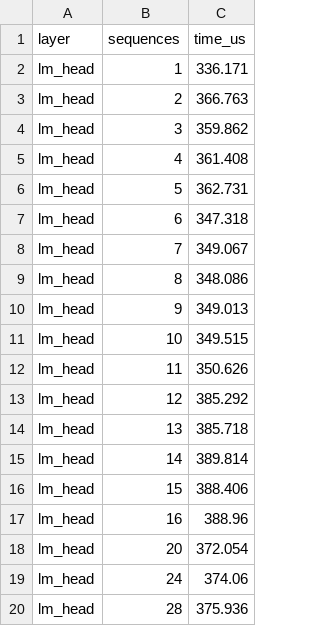
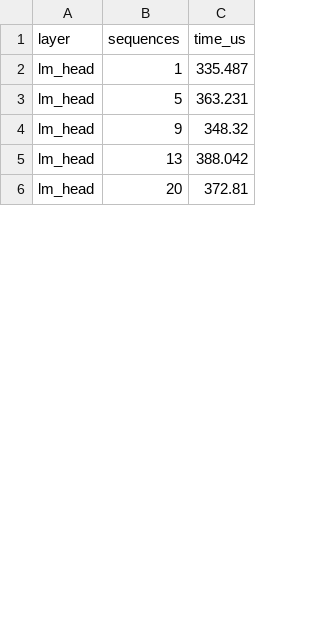
Before and after one commit to congmng/CedInferScheduler, a CSV file: LLMServingSim/profiler/perf/A100/Qwen/Qwen3-8B/bf16/tp2/per_sequence.csv, drawn as a sheet; only a part is shown; the diff covers the shown part only.

```diff
--- a/LLMServingSim/profiler/perf/A100/Qwen/Qwen3-8B/bf16/tp2/per_sequence.csv
+++ b/LLMServingSim/profiler/perf/A100/Qwen/Qwen3-8B/bf16/tp2/per_sequence.csv
@@ -1,20 +1,6 @@
 layer,sequences,time_us
-lm_head,1,336.171
-lm_head,2,366.763
-lm_head,3,359.862
-lm_head,4,361.408
-lm_head,5,362.731
-lm_head,6,347.318
-lm_head,7,349.067
-lm_head,8,348.086
-lm_head,9,349.013
-lm_head,10,349.515
-lm_head,11,350.626
-lm_head,12,385.292
-lm_head,13,385.718
-lm_head,14,389.814
-lm_head,15,388.406
-lm_head,16,388.96
-lm_head,20,372.054
-lm_head,24,374.06
-lm_head,28,375.936
+lm_head,1,335.487
+lm_head,5,363.231
+lm_head,9,348.32
+lm_head,13,388.042
+lm_head,20,372.81
```
Also changed, not shown: 21 added rows, 7 removed rows and 6 edited cells elsewhere in this file, LLMServingSim/profiler/perf/A100/Qwen/Qwen3-8B/bf16/tp1/dense.csv, LLMServingSim/profiler/perf/A100/Qwen/Qwen3-8B/bf16/tp1/per_sequence.csv, 13 other files.
